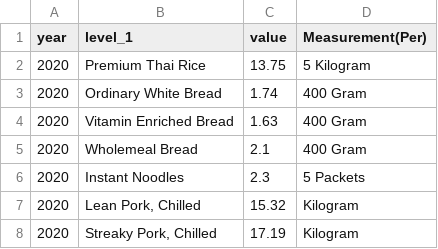
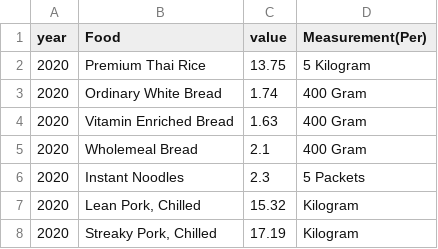
Before and after one commit to CarltonFoo/ICT2103-SmartPantry, a CSV file: backend/datasets/AverageFoodPrices.csv, drawn as a sheet; only a part is shown.

Commit message:
Update AverageFoodPrices.csv

```diff
--- a/backend/datasets/AverageFoodPrices.csv
+++ b/backend/datasets/AverageFoodPrices.csv
@@ -1,2 +1,2 @@
-year,level_1,value,Measurement(Per)
+year,Food,value,Measurement(Per)
 2020,Premium Thai Rice ,13.75,5 Kilogram
```
